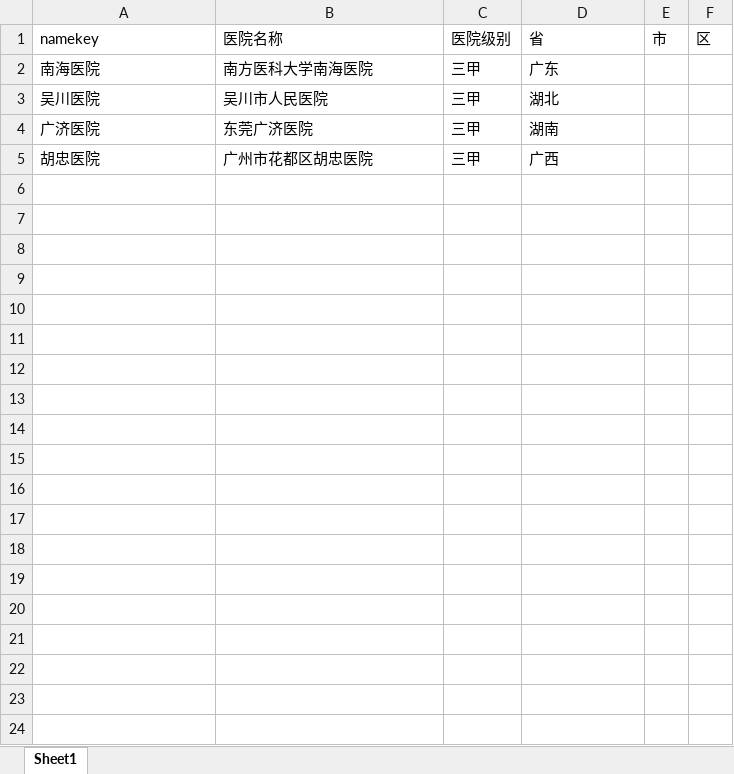
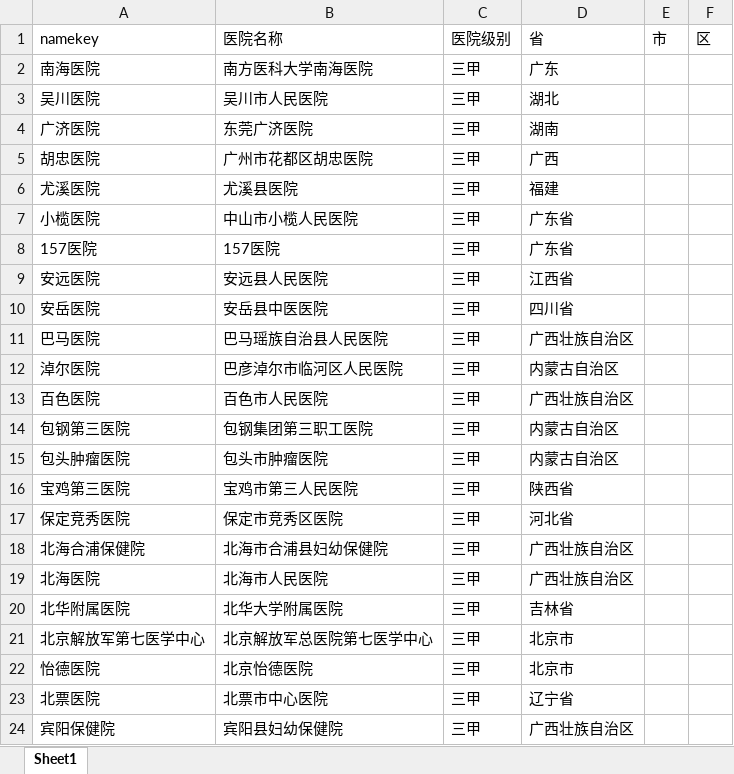
Before and after one commit to panhongfa/HuayinPathologicalBI, an Excel workbook: excel/医院信息表.xlsx, sheet Sheet1, drawn as a sheet; only a part is shown; values as stored, in another font and other column widths than the file's, no borders; the diff covers the shown part only; the diff names each change by its address in the sheet, - before the commit and + after, or states it on an @@ line.

Commit message:
修改了医院信息表,添加省份

```diff
--- a/excel/医院信息表.xlsx (sheet Sheet1)
+++ b/excel/医院信息表.xlsx (sheet Sheet1)
+row 6: 尤溪医院 | 尤溪县医院 | 三甲 | 福建
+row 7: 小榄医院 | 中山市小榄人民医院 | 三甲 | 广东省
+row 8: 157医院 | 157医院 | 三甲 | 广东省
+row 9: 安远医院 | 安远县人民医院 | 三甲 | 江西省
+row 10: 安岳医院 | 安岳县中医医院 | 三甲 | 四川省
+row 11: 巴马医院 | 巴马瑶族自治县人民医院 | 三甲 | 广西壮族自治区
+row 12: 淖尔医院 | 巴彦淖尔市临河区人民医院 | 三甲 | 内蒙古自治区
+row 13: 百色医院 | 百色市人民医院 | 三甲 | 广西壮族自治区
+row 14: 包钢第三医院 | 包钢集团第三职工医院 | 三甲 | 内蒙古自治区
+row 15: 包头肿瘤医院 | 包头市肿瘤医院 | 三甲 | 内蒙古自治区
+row 16: 宝鸡第三医院 | 宝鸡市第三人民医院 | 三甲 | 陕西省
+row 17: 保定竞秀医院 | 保定市竞秀区医院 | 三甲 | 河北省
+row 18: 北海合浦保健院 | 北海市合浦县妇幼保健院 | 三甲 | 广西壮族自治区
+row 19: 北海医院 | 北海市人民医院 | 三甲 | 广西壮族自治区
+row 20: 北华附属医院 | 北华大学附属医院 | 三甲 | 吉林省
+row 21: 北京解放军第七医学中心 | 北京解放军总医院第七医学中心 | 三甲 | 北京市
+row 22: 怡德医院 | 北京怡德医院 | 三甲 | 北京市
+row 23: 北票医院 | 北票市中心医院 | 三甲 | 辽宁省
+row 24: 宾阳保健院 | 宾阳县妇幼保健院 | 三甲 | 广西壮族自治区
```
Also changed, not shown: 342 added rows elsewhere in this sheet.
